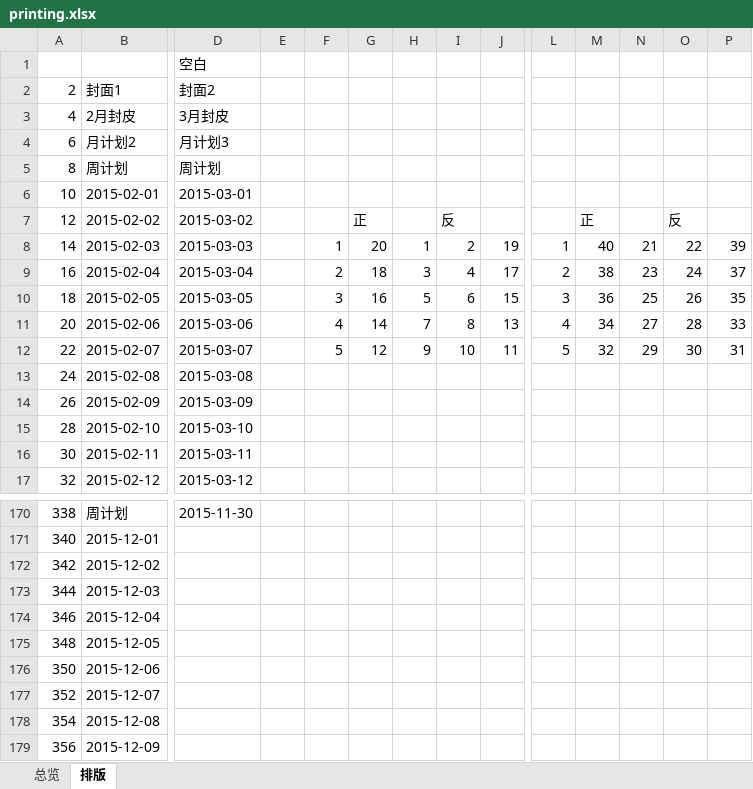
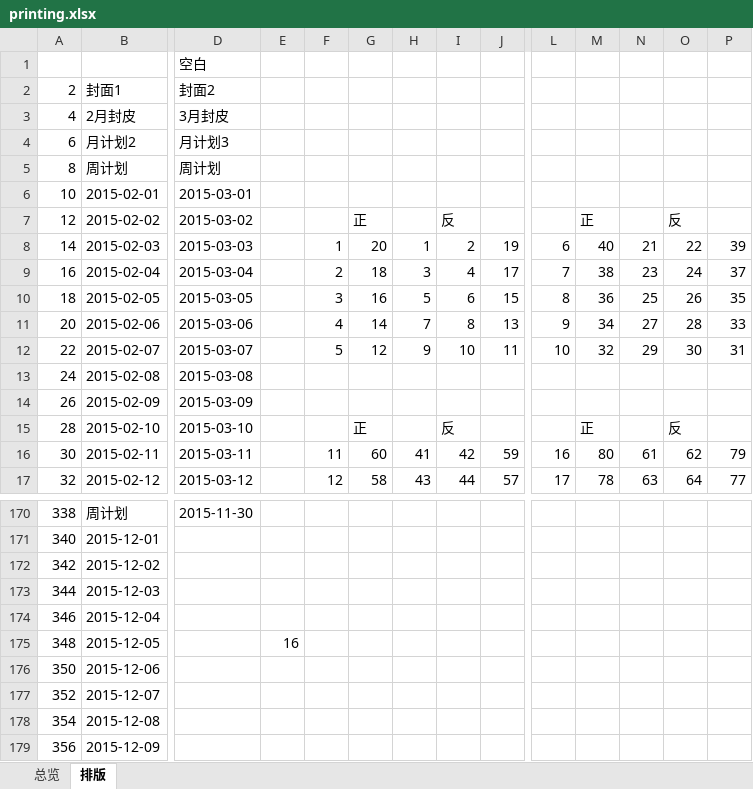
Before and after one commit to tudoubang/Hand-account, an Excel workbook: Design/Print/printing.xlsx, sheet 排版, drawn as a sheet; only a part is shown, gaps mark what is left out; values as stored, in another font and other column widths than the file's, no cell formats; conditional formats not drawn; the diff covers the shown part only; the diff names each change by its address in the sheet, - before the commit and + after, or states it on an @@ line.

Commit message:
A4排版

```diff
--- a/Design/Print/printing.xlsx (sheet 排版)
+++ b/Design/Print/printing.xlsx (sheet 排版)
-L8: 1
+L8: 6
-L9: 2
+L9: 7
-L10: 3
+L10: 8
-L11: 4
+L11: 9
-L12: 5
+L12: 10
-G15: (empty)
+G15: 正
-I15: (empty)
+I15: 反
-M15: (empty)
+M15: 正
-O15: (empty)
+O15: 反
-F16: (empty)
+F16: 11
-G16: (empty)
+G16: 60
-H16: (empty)
+H16: 41
-I16: (empty)
+I16: 42
-J16: (empty)
+J16: 59
-L16: (empty)
+L16: 16
-M16: (empty)
+M16: 80
-N16: (empty)
+N16: 61
-O16: (empty)
+O16: 62
-P16: (empty)
+P16: 79
-F17: (empty)
+F17: 12
-G17: (empty)
+G17: 58
-H17: (empty)
+H17: 43
-I17: (empty)
+I17: 44
-J17: (empty)
+J17: 57
-L17: (empty)
+L17: 17
-M17: (empty)
+M17: 78
-N17: (empty)
+N17: 63
-O17: (empty)
+O17: 64
-P17: (empty)
+P17: 77
-E175: (empty)
+E175: 16
```
Also changed, not shown: 462 edited cells elsewhere in this sheet, cell formats.
